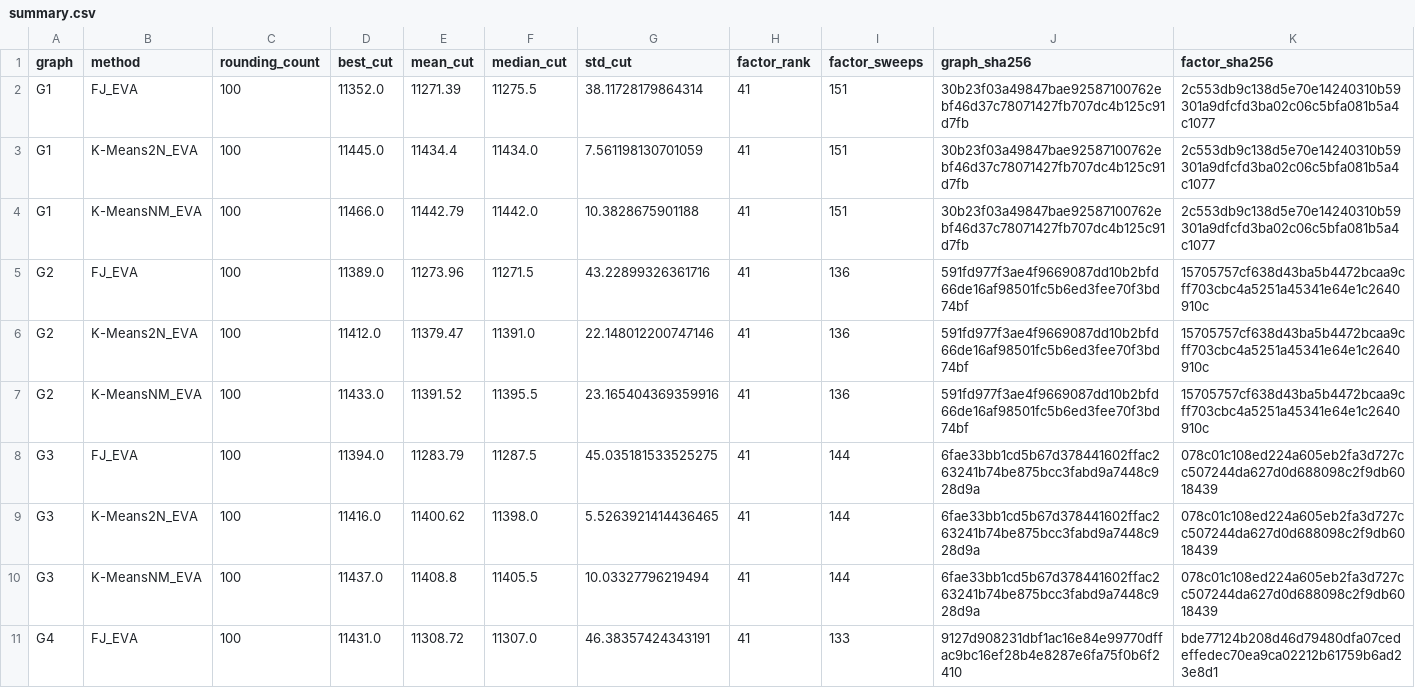
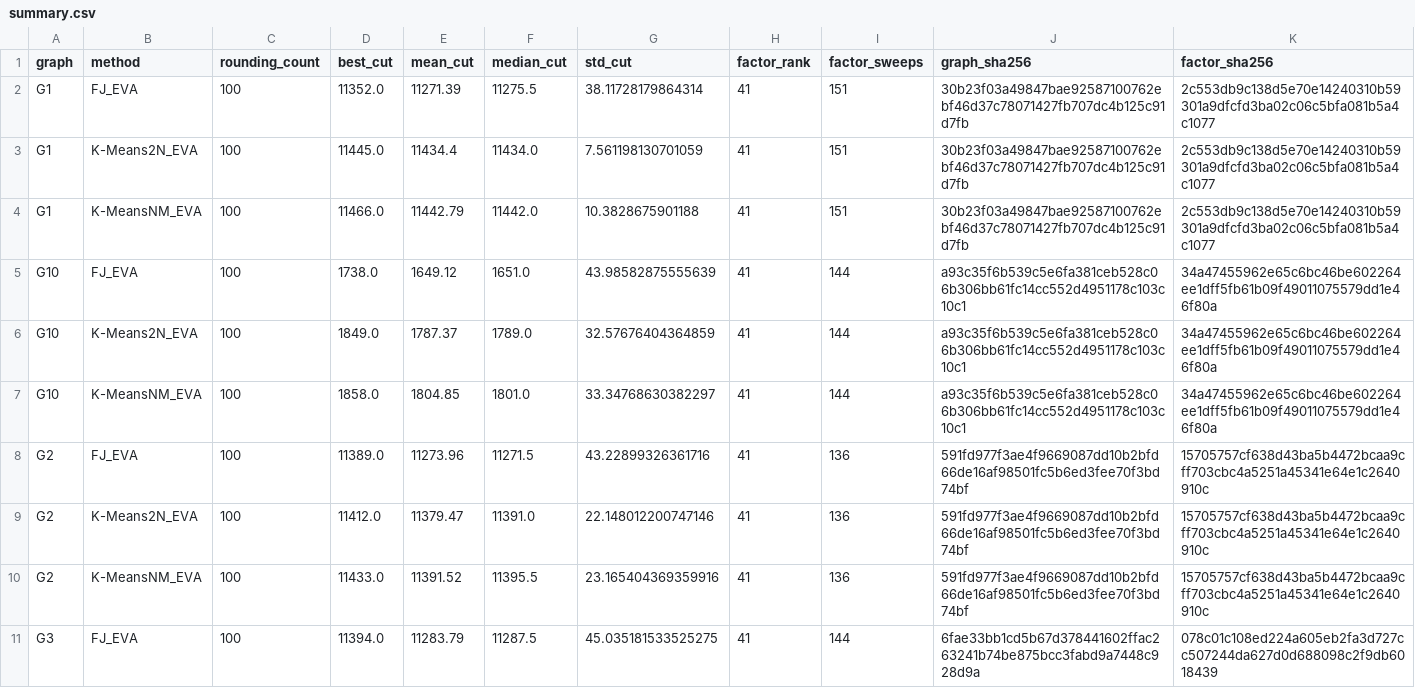
Before and after one commit to heri-espino/maxkcut, a CSV file: results/gset/experiment002-eva/rounding-extensions/summary.csv, drawn as a sheet; only a part is shown; the shorter side is filled out with more unchanged rows.

Commit message:
experiment002: G10 reused-factor rounding

```diff
--- a/results/gset/experiment002-eva/rounding-extensions/summary.csv
+++ b/results/gset/experiment002-eva/rounding-extensions/summary.csv
@@ -4,2 +4,5 @@ G1,K-Means2N_EVA,100,11445.0,11434.4,11434.0,7.561198130701059,41,151,30b23f03a4
 G1,K-MeansNM_EVA,100,11466.0,11442.79,11442.0,10.3828675901188,41,151,30b23f03a49847bae92587100762ebf46d37c78071427fb707dc4b125c91d7fb,2c553db9c138d5e70e14240310b59301a9dfcfd3ba02c06c5bfa081b5a4c1077
+G10,FJ_EVA,100,1738.0,1649.12,1651.0,43.98582875555639,41,144,a93c35f6b539c5e6fa381ceb528c06b306bb61fc14cc552d4951178c103c10c1,34a47455962e65c6bc46be602264ee1dff5fb61b09f49011075579dd1e46f80a
+G10,K-Means2N_EVA,100,1849.0,1787.37,1789.0,32.57676404364859,41,144,a93c35f6b539c5e6fa381ceb528c06b306bb61fc14cc552d4951178c103c10c1,34a47455962e65c6bc46be602264ee1dff5fb61b09f49011075579dd1e46f80a
+G10,K-MeansNM_EVA,100,1858.0,1804.85,1801.0,33.34768630382297,41,144,a93c35f6b539c5e6fa381ceb528c06b306bb61fc14cc552d4951178c103c10c1,34a47455962e65c6bc46be602264ee1dff5fb61b09f49011075579dd1e46f80a
 G2,FJ_EVA,100,11389.0,11273.96,11271.5,43.22899326361716,41,136,591fd977f3ae4f9669087dd10b2bfd66de16af98501fc5b6ed3fee70f3bd74bf,15705757cf638d43ba5b4472bcaa9cff703cbc4a5251a45341e64e1c2640910c
```
Also changed, not shown: 17 other files.
